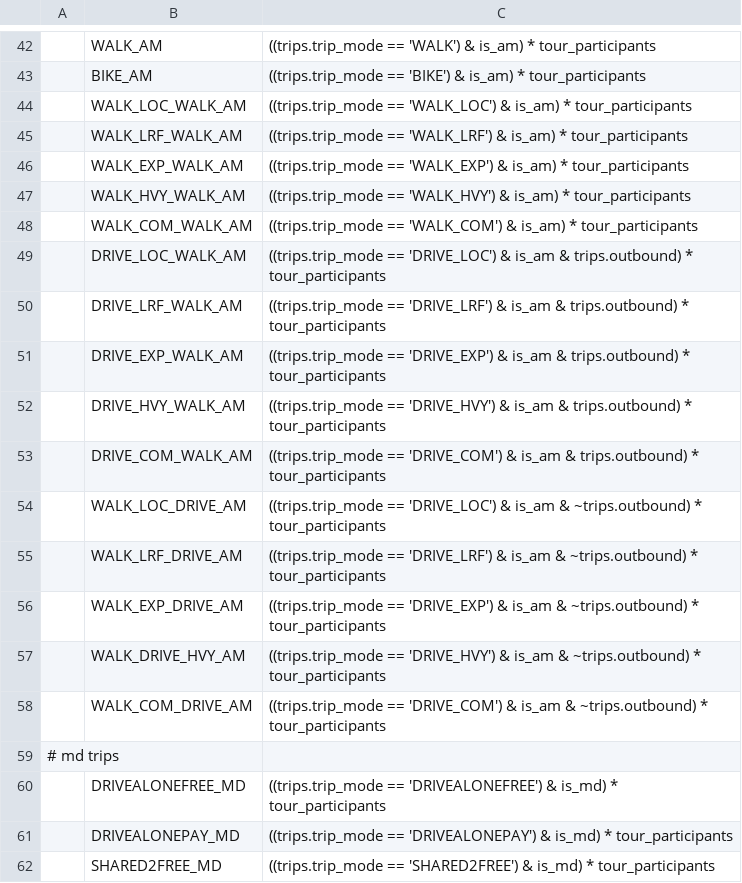
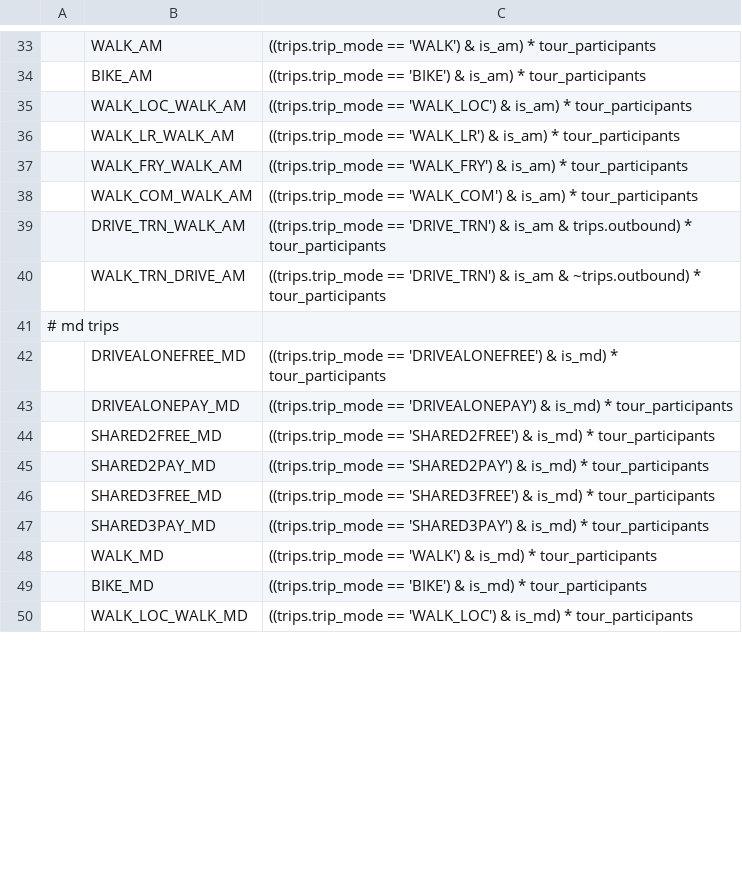
Before and after one commit to psrc/activitysim, a CSV file: activitysim/examples/example_psrc/configs_dev/write_trip_matrices_annotate_trips_preprocessor.csv, drawn as a sheet; only a part is shown, gaps mark what is left out; the shorter side is filled out with more unchanged rows; removed rows and columns are numbered as before the commit, all else as after; the diff covers the shown part only; the diff names each change by its address in the sheet, - before the commit and + after, or states it on an @@ line.

Commit message:
updating transit modes for PSRC;
removed express bus (EXP)
removed heavy rail (HVY)
separated ferry/light rail (LRF) in distinct modes ferry (FRY) and light rail (LR)

```diff
--- a/activitysim/examples/example_psrc/configs_dev/write_trip_matrices_annotate_trips_preprocessor.csv
+++ b/activitysim/examples/example_psrc/configs_dev/write_trip_matrices_annotate_trips_preprocessor.csv
-B36: WALK_LRF_WALK_AM
+B36: WALK_LR_WALK_AM
-C36: ((trips.trip_mode == 'WALK_LRF') & is_am)…
+C36: ((trips.trip_mode == 'WALK_LR') & is_am)…
-row 46:  | WALK_EXP_WALK_AM | ((trips.trip_mode == 'WALK_EXP') & is_am) * tour_participants
-B37: WALK_HVY_WALK_AM
+B37: WALK_FRY_WALK_AM
-C37: ((trips.trip_mode == 'WALK_HVY') & is_am)…
+C37: ((trips.trip_mode == 'WALK_FRY') & is_am)…
-row 49:  | DRIVE_LOC_WALK_AM | ((trips.trip_mode == 'DRIVE_LOC') & is_am & trips.outbound) * tour_participants
-B39: DRIVE_LRF_WALK_AM
+B39: DRIVE_TRN_WALK_AM
-C39: ((trips.trip_mode == 'DRIVE_LRF') & is_am…
+C39: ((trips.trip_mode == 'DRIVE_TRN') & is_am…
-row 51:  | DRIVE_EXP_WALK_AM | ((trips.trip_mode == 'DRIVE_EXP') & is_am & trips.outbound) * tour_participants
-row 52:  | DRIVE_HVY_WALK_AM | ((trips.trip_mode == 'DRIVE_HVY') & is_am & trips.outbound) * tour_participants
-row 53:  | DRIVE_COM_WALK_AM | ((trips.trip_mode == 'DRIVE_COM') & is_am & trips.outbound) * tour_participants
-row 54:  | WALK_LOC_DRIVE_AM | ((trips.trip_mode == 'DRIVE_LOC') & is_am & ~trips.outbound) * tour_participants
-B40: WALK_LRF_DRIVE_AM
+B40: WALK_TRN_DRIVE_AM
-C40: ((trips.trip_mode == 'DRIVE_LRF') & is_am…
+C40: ((trips.trip_mode == 'DRIVE_TRN') & is_am…
-row 56:  | WALK_EXP_DRIVE_AM | ((trips.trip_mode == 'DRIVE_EXP') & is_am & ~trips.outbound) * tour_participants
-row 57:  | WALK_DRIVE_HVY_AM | ((trips.trip_mode == 'DRIVE_HVY') & is_am & ~trips.outbound) * tour_participants
-row 58:  | WALK_COM_DRIVE_AM | ((trips.trip_mode == 'DRIVE_COM') & is_am & ~trips.outbound) * tour_participants
```
Also changed, not shown: 36 removed rows and 32 edited cells elsewhere in this file, activitysim/examples/example_psrc/configs_dev/tour_mode_choice.csv, activitysim/examples/example_psrc/configs_dev/tour_mode_choice_annotate_choosers_preprocessor.csv, 5 other files.
